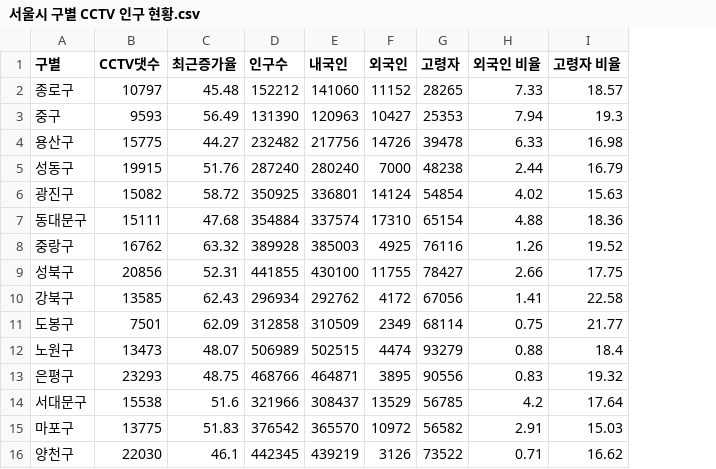
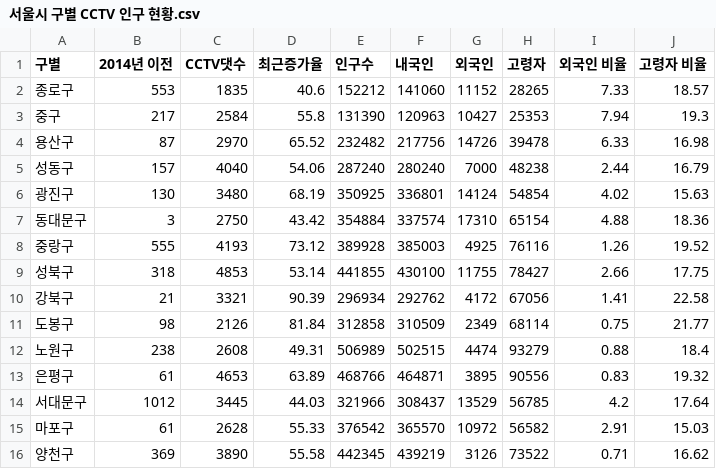
Before and after one commit to haeeema/python_data_analysis, a CSV file: 02.Pandas/data/서울시 구별 CCTV 인구 현황.csv, drawn as a sheet; only a part is shown; addresses are those after the commit; the diff covers the shown part only; the diff names each change by its address in the sheet, - before the commit and + after, or states it on an @@ line.

Commit message:
Day06 morning pandas chart visualization

```diff
--- a/02.Pandas/data/서울시 구별 CCTV 인구 현황.csv
+++ b/02.Pandas/data/서울시 구별 CCTV 인구 현황.csv
+column B (2014년 이전), rows 2-16: 553 | 217 | 87 | 157 | 130 | 3 | 555 | 318 | 21 | 98 | 238 | 61 | 1012 | 61 | 369
-C2 (CCTV댓수): 10797
+C2 (CCTV댓수): 1835
-D2 (최근증가율): 45.48
+D2 (최근증가율): 40.6
-C3 (CCTV댓수): 9593
+C3 (CCTV댓수): 2584
-D3 (최근증가율): 56.49
+D3 (최근증가율): 55.8
-C4 (CCTV댓수): 15775
+C4 (CCTV댓수): 2970
-D4 (최근증가율): 44.27
+D4 (최근증가율): 65.52
-C5 (CCTV댓수): 19915
+C5 (CCTV댓수): 4040
-D5 (최근증가율): 51.76
+D5 (최근증가율): 54.06
-C6 (CCTV댓수): 15082
+C6 (CCTV댓수): 3480
-D6 (최근증가율): 58.72
+D6 (최근증가율): 68.19
-C7 (CCTV댓수): 15111
+C7 (CCTV댓수): 2750
-D7 (최근증가율): 47.68
+D7 (최근증가율): 43.42
-C8 (CCTV댓수): 16762
+C8 (CCTV댓수): 4193
-D8 (최근증가율): 63.32
+D8 (최근증가율): 73.12
-C9 (CCTV댓수): 20856
+C9 (CCTV댓수): 4853
-D9 (최근증가율): 52.31
+D9 (최근증가율): 53.14
-C10 (CCTV댓수): 13585
+C10 (CCTV댓수): 3321
-D10 (최근증가율): 62.43
+D10 (최근증가율): 90.39
-C11 (CCTV댓수): 7501
+C11 (CCTV댓수): 2126
-D11 (최근증가율): 62.09
+D11 (최근증가율): 81.84
-C12 (CCTV댓수): 13473
+C12 (CCTV댓수): 2608
-D12 (최근증가율): 48.07
+D12 (최근증가율): 49.31
-C13 (CCTV댓수): 23293
+C13 (CCTV댓수): 4653
-D13 (최근증가율): 48.75
+D13 (최근증가율): 63.89
-C14 (CCTV댓수): 15538
+C14 (CCTV댓수): 3445
-D14 (최근증가율): 51.6
+D14 (최근증가율): 44.03
-C15 (CCTV댓수): 13775
+C15 (CCTV댓수): 2628
-D15 (최근증가율): 51.83
+D15 (최근증가율): 55.33
-C16 (CCTV댓수): 22030
+C16 (CCTV댓수): 3890
-D16 (최근증가율): 46.1
+D16 (최근증가율): 55.58
```
Also changed, not shown: 20 edited cells elsewhere in this file, 5 other files.
